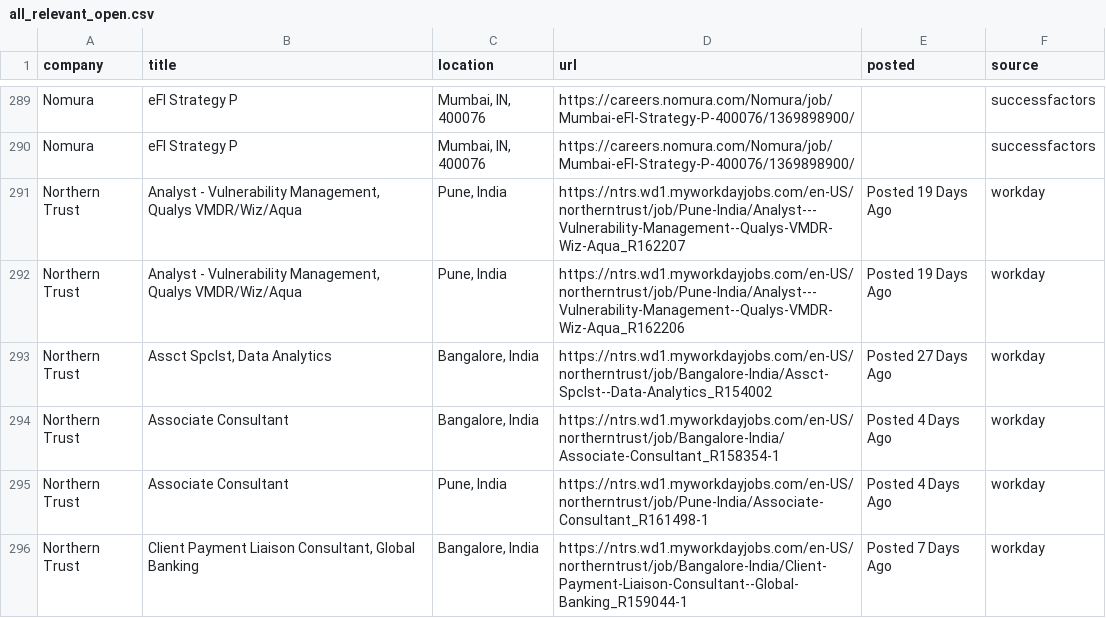
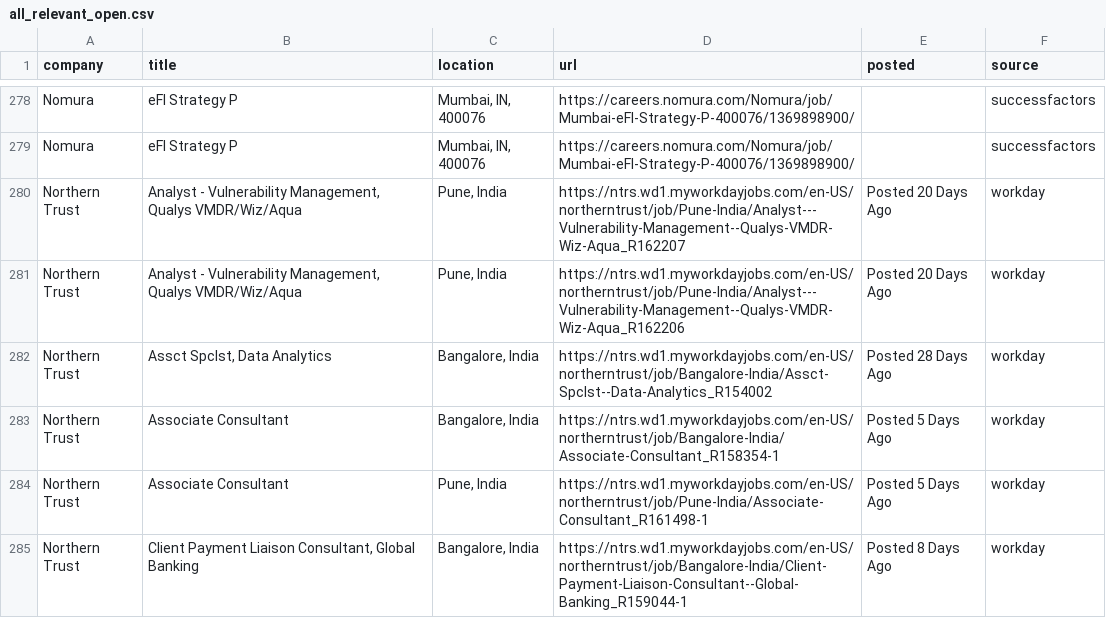
Before and after one commit to Develpr007/jobwatch, a CSV file: output/all_relevant_open.csv, drawn as a sheet; only a part is shown, gaps mark what is left out; the diff covers the shown part only.

```diff
--- a/output/all_relevant_open.csv
+++ b/output/all_relevant_open.csv
@@ -290,7 +279,7 @@ Nomura,eFI Strategy P,"Mumbai, IN, 400076",https://careers.nomura.com/Nomura/job
 Nomura,eFI Strategy P,"Mumbai, IN, 400076",https://careers.nomura.com/Nomura/job/Mumbai-eFI-Strategy-P-400076/1369898900/,,successfactors
-Northern Trust,"Analyst - Vulnerability Management, Qualys VMDR/Wiz/Aqua","Pune, India",https://ntrs.wd1.myworkdayjobs.com/en-US/northerntrust/job/Pune-India/Analyst---Vulnerability-Management--Qualys-VMDR-Wiz-Aqua_R162207,Posted 19 Days Ago,workday
-Northern Trust,"Analyst - Vulnerability Management, Qualys VMDR/Wiz/Aqua","Pune, India",https://ntrs.wd1.myworkdayjobs.com/en-US/northerntrust/job/Pune-India/Analyst---Vulnerability-Management--Qualys-VMDR-Wiz-Aqua_R162206,Posted 19 Days Ago,workday
-Northern Trust,"Assct Spclst, Data Analytics","Bangalore, India",https://ntrs.wd1.myworkdayjobs.com/en-US/northerntrust/job/Bangalore-India/Assct-Spclst--Data-Analytics_R154002,Posted 27 Days Ago,workday
-Northern Trust,Associate Consultant,"Bangalore, India",https://ntrs.wd1.myworkdayjobs.com/en-US/northerntrust/job/Bangalore-India/Associate-Consultant_R158354-1,Posted 4 Days Ago,workday
-Northern Trust,Associate Consultant,"Pune, India",https://ntrs.wd1.myworkdayjobs.com/en-US/northerntrust/job/Pune-India/Associate-Consultant_R161498-1,Posted 4 Days Ago,workday
-Northern Trust,"Client Payment Liaison Consultant, Global Banking","Bangalore, India",https://ntrs.wd1.myworkdayjobs.com/en-US/northerntrust/job/Bangalore-India/Client-Payment-Liaison-Consultant--Global-Banking_R159044-1,Posted 7 Days Ago,workday
+Northern Trust,"Analyst - Vulnerability Management, Qualys VMDR/Wiz/Aqua","Pune, India",https://ntrs.wd1.myworkdayjobs.com/en-US/northerntrust/job/Pune-India/Analyst---Vulnerability-Management--Qualys-VMDR-Wiz-Aqua_R162207,Posted 20 Days Ago,workday
+Northern Trust,"Analyst - Vulnerability Management, Qualys VMDR/Wiz/Aqua","Pune, India",https://ntrs.wd1.myworkdayjobs.com/en-US/northerntrust/job/Pune-India/Analyst---Vulnerability-Management--Qualys-VMDR-Wiz-Aqua_R162206,Posted 20 Days Ago,workday
+Northern Trust,"Assct Spclst, Data Analytics","Bangalore, India",https://ntrs.wd1.myworkdayjobs.com/en-US/northerntrust/job/Bangalore-India/Assct-Spclst--Data-Analytics_R154002,Posted 28 Days Ago,workday
+Northern Trust,Associate Consultant,"Bangalore, India",https://ntrs.wd1.myworkdayjobs.com/en-US/northerntrust/job/Bangalore-India/Associate-Consultant_R158354-1,Posted 5 Days Ago,workday
+Northern Trust,Associate Consultant,"Pune, India",https://ntrs.wd1.myworkdayjobs.com/en-US/northerntrust/job/Pune-India/Associate-Consultant_R161498-1,Posted 5 Days Ago,workday
+Northern Trust,"Client Payment Liaison Consultant, Global Banking","Bangalore, India",https://ntrs.wd1.myworkdayjobs.com/en-US/northerntrust/job/Bangalore-India/Client-Payment-Liaison-Consultant--Global-Banking_R159044-1,Posted 8 Days Ago,workday
```
Also changed, not shown: 1 added row, 12 removed rows and 34 edited cells elsewhere in this file, output/new_jobs.csv, 3 other files.
